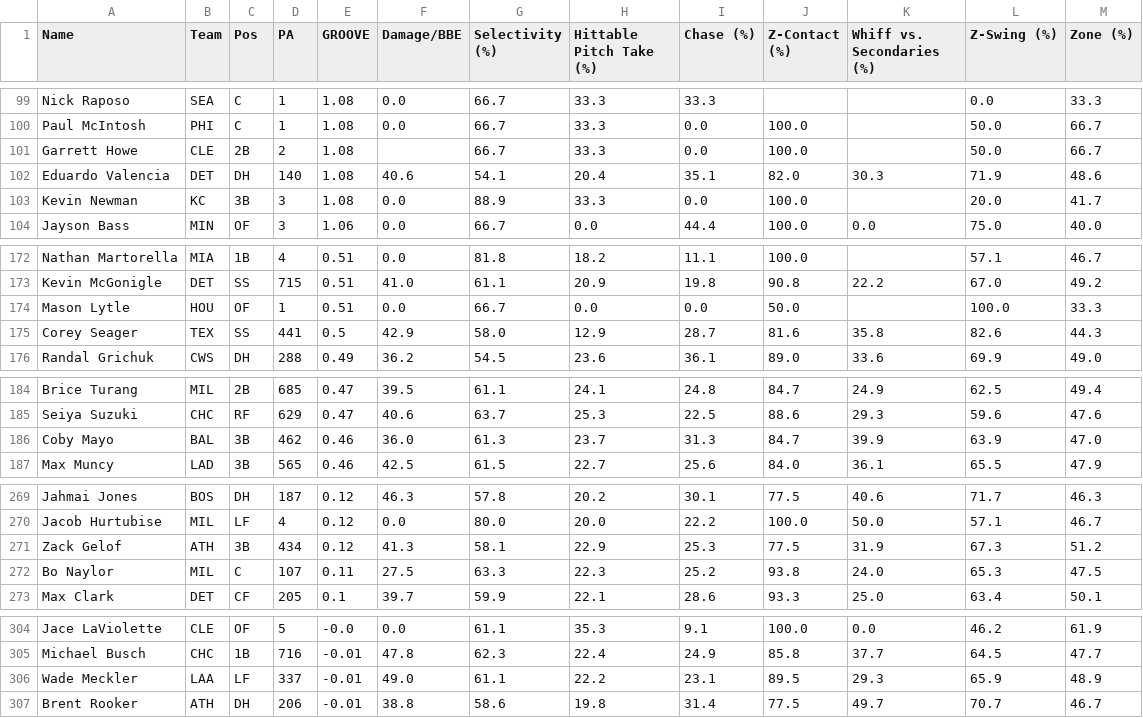
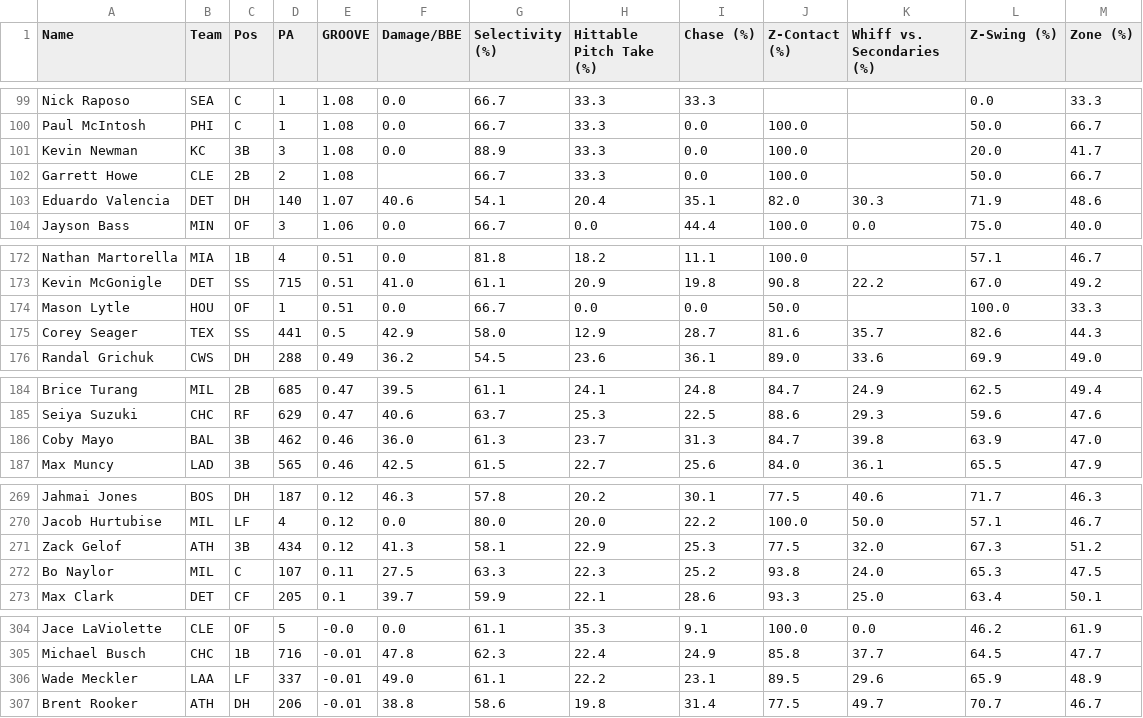
Before and after one commit to GEK3/Emporer-s-New-GROOVE, a CSV file: data/leaderboard_Season.csv, drawn as a sheet; only a part is shown, gaps mark what is left out; the diff covers the shown part only.

```diff
--- a/data/leaderboard_Season.csv
+++ b/data/leaderboard_Season.csv
@@ -100,5 +100,5 @@ Nick Raposo,SEA,C,1,1.08,0.0,66.7,33.3,33.3,,,0.0,33.3
 Paul McIntosh,PHI,C,1,1.08,0.0,66.7,33.3,0.0,100.0,,50.0,66.7
+Kevin Newman,KC,3B,3,1.08,0.0,88.9,33.3,0.0,100.0,,20.0,41.7
 Garrett Howe,CLE,2B,2,1.08,,66.7,33.3,0.0,100.0,,50.0,66.7
-Eduardo Valencia,DET,DH,140,1.08,40.6,54.1,20.4,35.1,82.0,30.3,71.9,48.6
-Kevin Newman,KC,3B,3,1.08,0.0,88.9,33.3,0.0,100.0,,20.0,41.7
+Eduardo Valencia,DET,DH,140,1.07,40.6,54.1,20.4,35.1,82.0,30.3,71.9,48.6
 Jayson Bass,MIN,OF,3,1.06,0.0,66.7,0.0,44.4,100.0,0.0,75.0,40.0
@@ -174,3 +174,3 @@ Kevin McGonigle,DET,SS,715,0.51,41.0,61.1,20.9,19.8,90.8,22.2,67.0,49.2
 Mason Lytle,HOU,OF,1,0.51,0.0,66.7,0.0,0.0,50.0,,100.0,33.3
-Corey Seager,TEX,SS,441,0.5,42.9,58.0,12.9,28.7,81.6,35.8,82.6,44.3
+Corey Seager,TEX,SS,441,0.5,42.9,58.0,12.9,28.7,81.6,35.7,82.6,44.3
 Randal Grichuk,CWS,DH,288,0.49,36.2,54.5,23.6,36.1,89.0,33.6,69.9,49.0
@@ -185,3 +185,3 @@ Brice Turang,MIL,2B,685,0.47,39.5,61.1,24.1,24.8,84.7,24.9,62.5,49.4
 Seiya Suzuki,CHC,RF,629,0.47,40.6,63.7,25.3,22.5,88.6,29.3,59.6,47.6
-Coby Mayo,BAL,3B,462,0.46,36.0,61.3,23.7,31.3,84.7,39.9,63.9,47.0
+Coby Mayo,BAL,3B,462,0.46,36.0,61.3,23.7,31.3,84.7,39.8,63.9,47.0
 Max Muncy,LAD,3B,565,0.46,42.5,61.5,22.7,25.6,84.0,36.1,65.5,47.9
@@ -270,3 +270,3 @@ Jahmai Jones,BOS,DH,187,0.12,46.3,57.8,20.2,30.1,77.5,40.6,71.7,46.3
 Jacob Hurtubise,MIL,LF,4,0.12,0.0,80.0,20.0,22.2,100.0,50.0,57.1,46.7
-Zack Gelof,ATH,3B,434,0.12,41.3,58.1,22.9,25.3,77.5,31.9,67.3,51.2
+Zack Gelof,ATH,3B,434,0.12,41.3,58.1,22.9,25.3,77.5,32.0,67.3,51.2
 Bo Naylor,MIL,C,107,0.11,27.5,63.3,22.3,25.2,93.8,24.0,65.3,47.5
@@ -305,3 +305,3 @@ Jace LaViolette,CLE,OF,5,-0.0,0.0,61.1,35.3,9.1,100.0,0.0,46.2,61.9
 Michael Busch,CHC,1B,716,-0.01,47.8,62.3,22.4,24.9,85.8,37.7,64.5,47.7
-Wade Meckler,LAA,LF,337,-0.01,49.0,61.1,22.2,23.1,89.5,29.3,65.9,48.9
+Wade Meckler,LAA,LF,337,-0.01,49.0,61.1,22.2,23.1,89.5,29.6,65.9,48.9
 Brent Rooker,ATH,DH,206,-0.01,38.8,58.6,19.8,31.4,77.5,49.7,70.7,46.7
```
Also changed, not shown: 3 added rows, 3 removed rows, 2 moved rows and 7 edited cells elsewhere in this file, data/player_info.csv, 1 other file.
